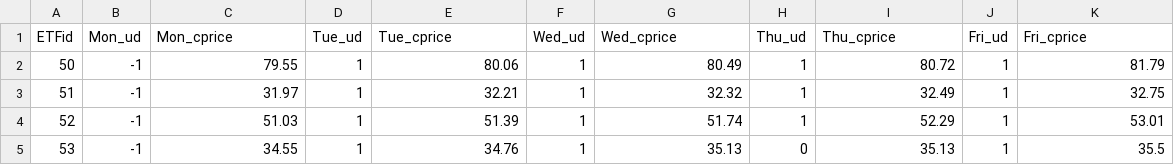
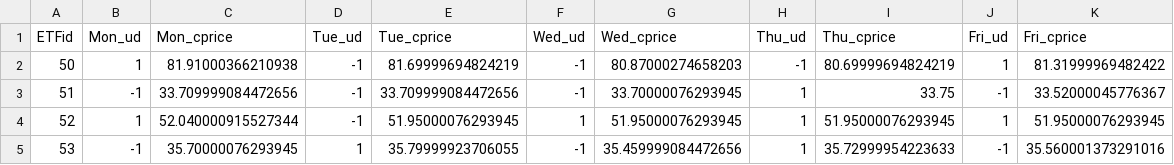
Before and after one commit to Mark1002/tbrain-etf, a CSV file: result.csv, drawn as a sheet; only a part is shown; the diff covers the shown part only.

Commit message:
add eval value function

```diff
--- a/result.csv
+++ b/result.csv
@@ -1,5 +1,5 @@
 ETFid,Mon_ud,Mon_cprice,Tue_ud,Tue_cprice,Wed_ud,Wed_cprice,Thu_ud,Thu_cprice,Fri_ud,Fri_cprice
-50,-1,79.55,1,80.06,1,80.49,1,80.72,1,81.79
-51,-1,31.97,1,32.21,1,32.32,1,32.49,1,32.75
-52,-1,51.03,1,51.39,1,51.74,1,52.29,1,53.01
-53,-1,34.55,1,34.76,1,35.13,0,35.13,1,35.5
+50,1,81.91000366210938,-1,81.69999694824219,-1,80.87000274658203,-1,80.69999694824219,1,81.31999969482422
+51,-1,33.709999084472656,-1,33.709999084472656,-1,33.70000076293945,1,33.75,-1,33.52000045776367
+52,1,52.040000915527344,-1,51.95000076293945,1,51.95000076293945,1,51.95000076293945,1,51.95000076293945
+53,-1,35.70000076293945,1,35.79999923706055,-1,35.459999084472656,1,35.72999954223633,-1,35.560001373291016
```
Also changed, not shown: 108 edited cells elsewhere in this file, 3 other files.
